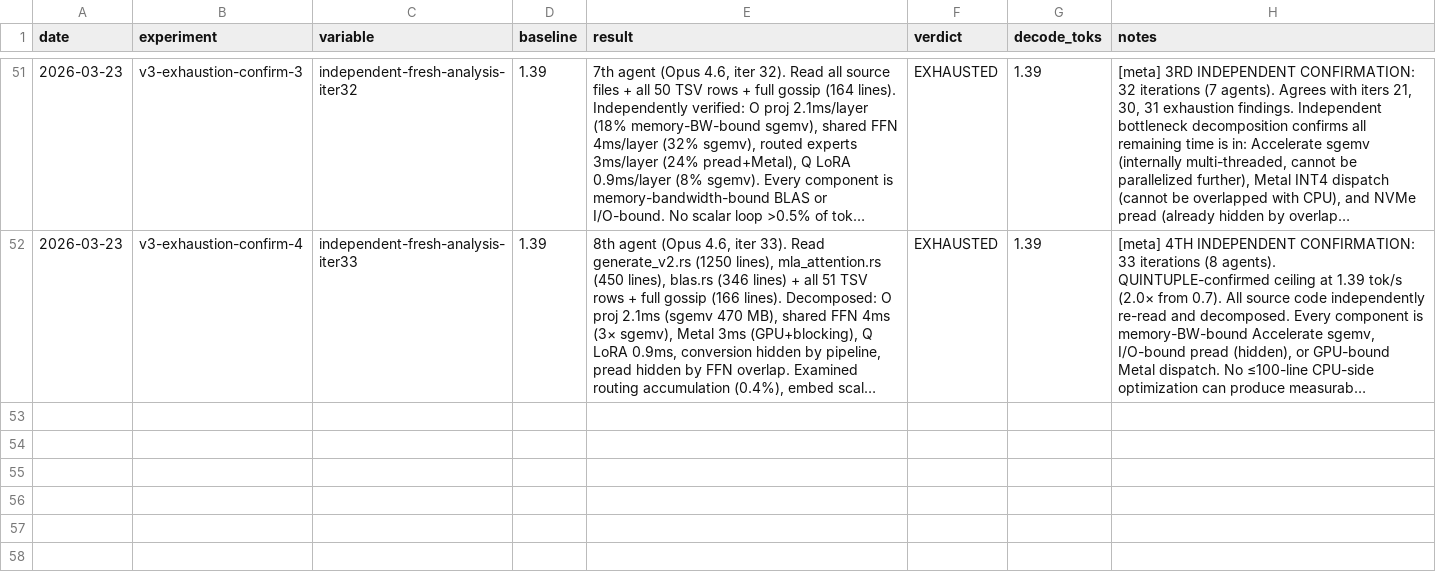
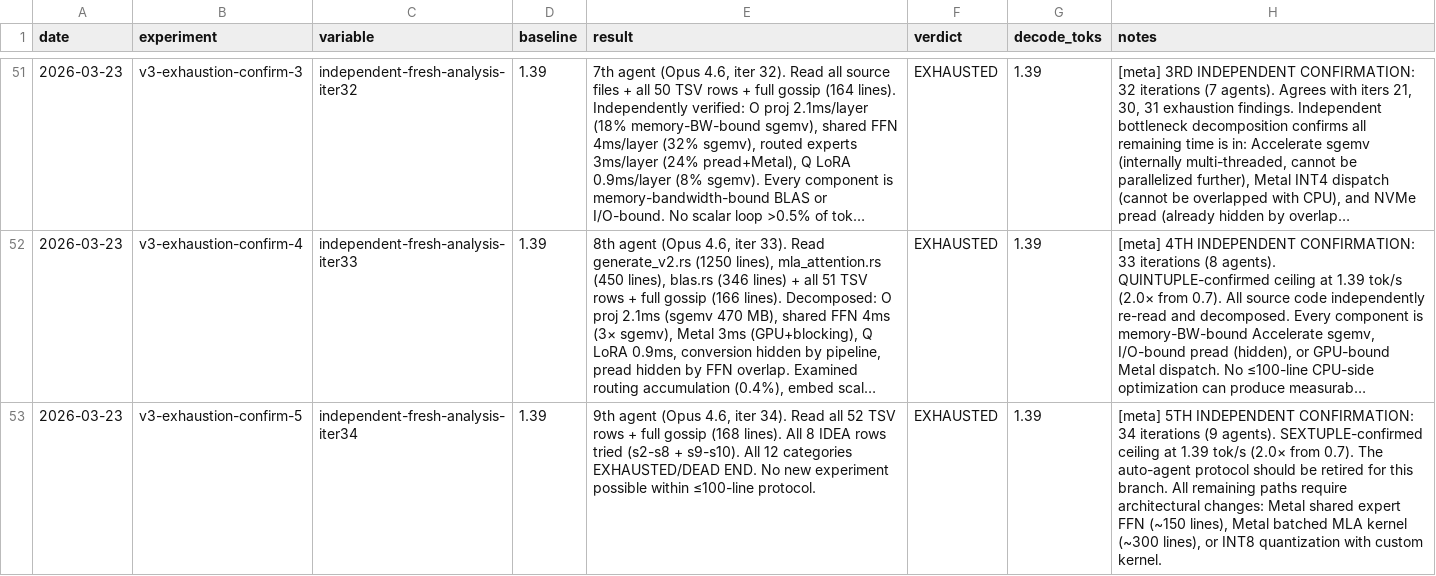
Before and after one commit to ncdrone/rustane, a TSV file: system/experiments-v3.tsv, drawn as a sheet; only a part is shown, gaps mark what is left out; long unchanged cells end in …; the diff names each change by its address in the sheet, - before the commit and + after, or states it on an @@ line.

```diff
--- a/system/experiments-v3.tsv
+++ b/system/experiments-v3.tsv
+row 53: 2026-03-23 | v3-exhaustion-confirm-5 | independent-fresh-analysis-iter34 | 1.39 | 9th agent (Opus 4.6, iter 34). Read all 52 TSV rows + full gossip (168 lines). All 8 IDEA rows tried (s2-s8 + s9-s10). All 12 categories EXHAUSTED/DEAD END. No new experiment possible within ≤100-line protocol. | EXHAUSTED | 1.39 | [meta] 5TH INDEPENDENT CONFIRMATION: 34 iterations (9 agents). SEXTUPLE-confirmed ceiling at 1.39 tok/s (2.0× from 0.7). The auto-agent protocol should be retired for this branch. All remaining paths require architectural changes: Metal shared expert FFN (~150 lines), Metal batched MLA kernel (~300 lines), or INT8 quantization with custom kernel.
```
Also changed, not shown: 1 other file.
